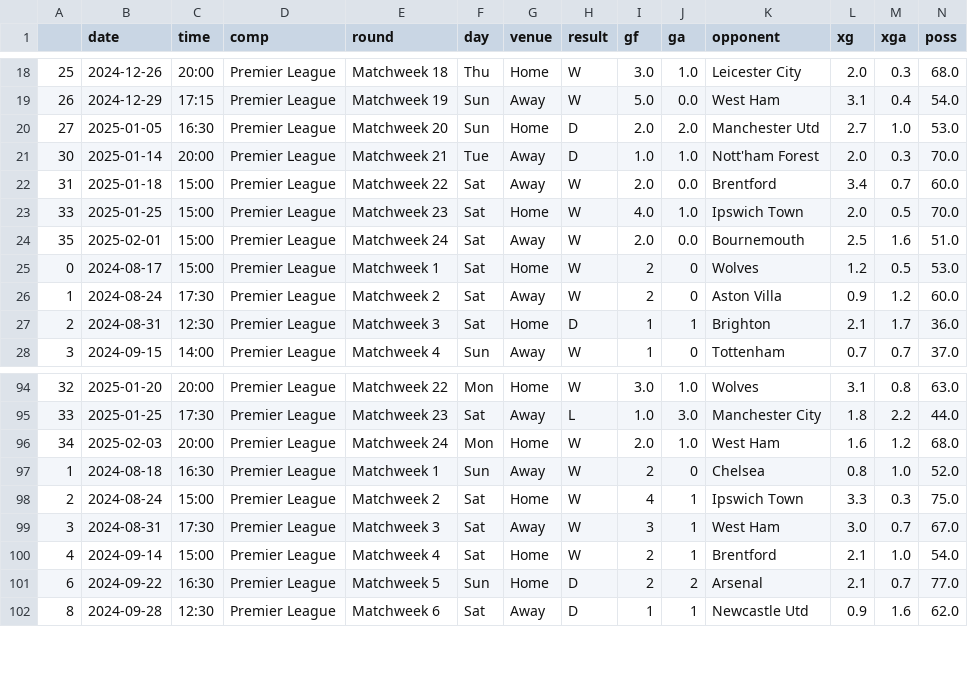
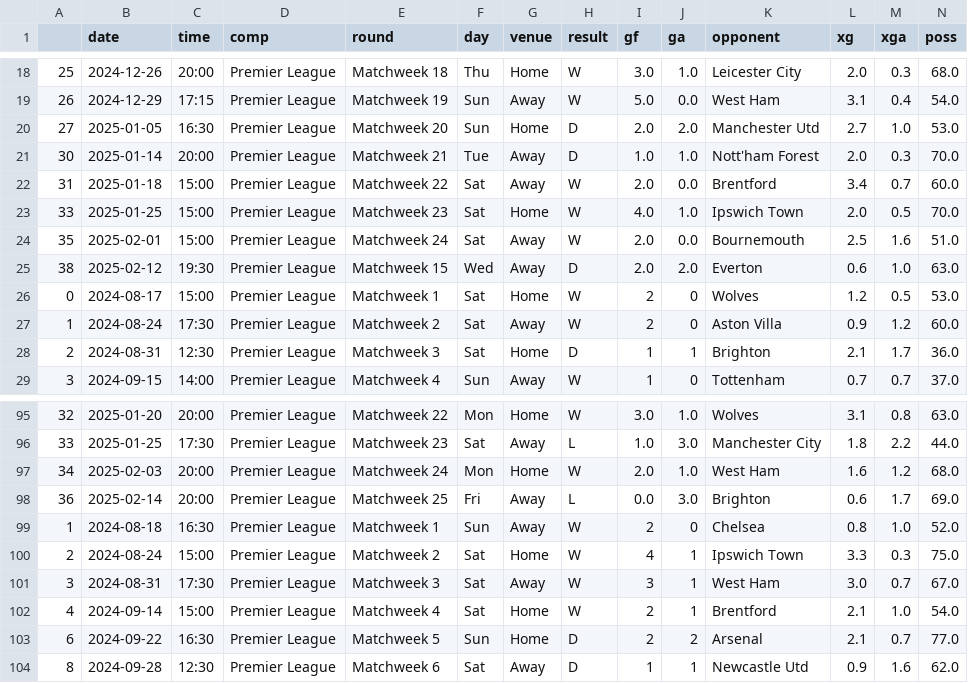
Before and after one commit to hydrixer/premierleague_predict, a CSV file: code/matches2.csv, drawn as a sheet; only a part is shown, gaps mark what is left out; rows hold the shown columns only; the diff covers the shown part only; the diff names each change by its address in the sheet, - before the commit and + after, or states it on an @@ line.

```diff
--- a/code/matches2.csv
+++ b/code/matches2.csv
+row 25: 38 | 2025-02-12 | 19:30 | Premier League | Matchweek 15 | Wed | Away | D | 2.0 | 2.0 | Everton | 0.6 | 1.0 | 63.0
+row 98: 36 | 2025-02-14 | 20:00 | Premier League | Matchweek 25 | Fri | Away | L | 0.0 | 3.0 | Brighton | 0.6 | 1.7 | 69.0
```
Also changed, not shown: 2 added rows and 47 moved rows elsewhere in this file, 1 other file.
